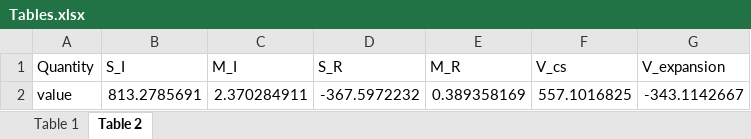
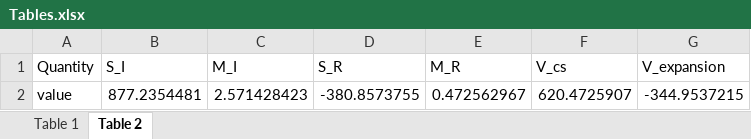
Before and after one commit to tysondanby/Shock_Tube_Lab, an Excel workbook: out/Tables.xlsx, sheet Table 2, drawn as a sheet; values as stored, in another font and other column widths than the file's, no borders; removed rows and columns are numbered as before the commit, all else as after; the diff names each change by its address in the sheet, - before the commit and + after, or states it on an @@ line.

```diff
--- a/out/Tables.xlsx (sheet Table 2)
+++ b/out/Tables.xlsx (sheet Table 2)
-row 2: value | 813.2785691 | 2.370284911 | -367.5972232 | 0.389358169 | 557.1016825 | -343.1142667
+row 2: value | 877.2354481 | 2.571428423 | -380.8573755 | 0.472562967 | 620.4725907 | -344.9537215
```
Also changed, not shown: sheet Table 1, 7 other files.
